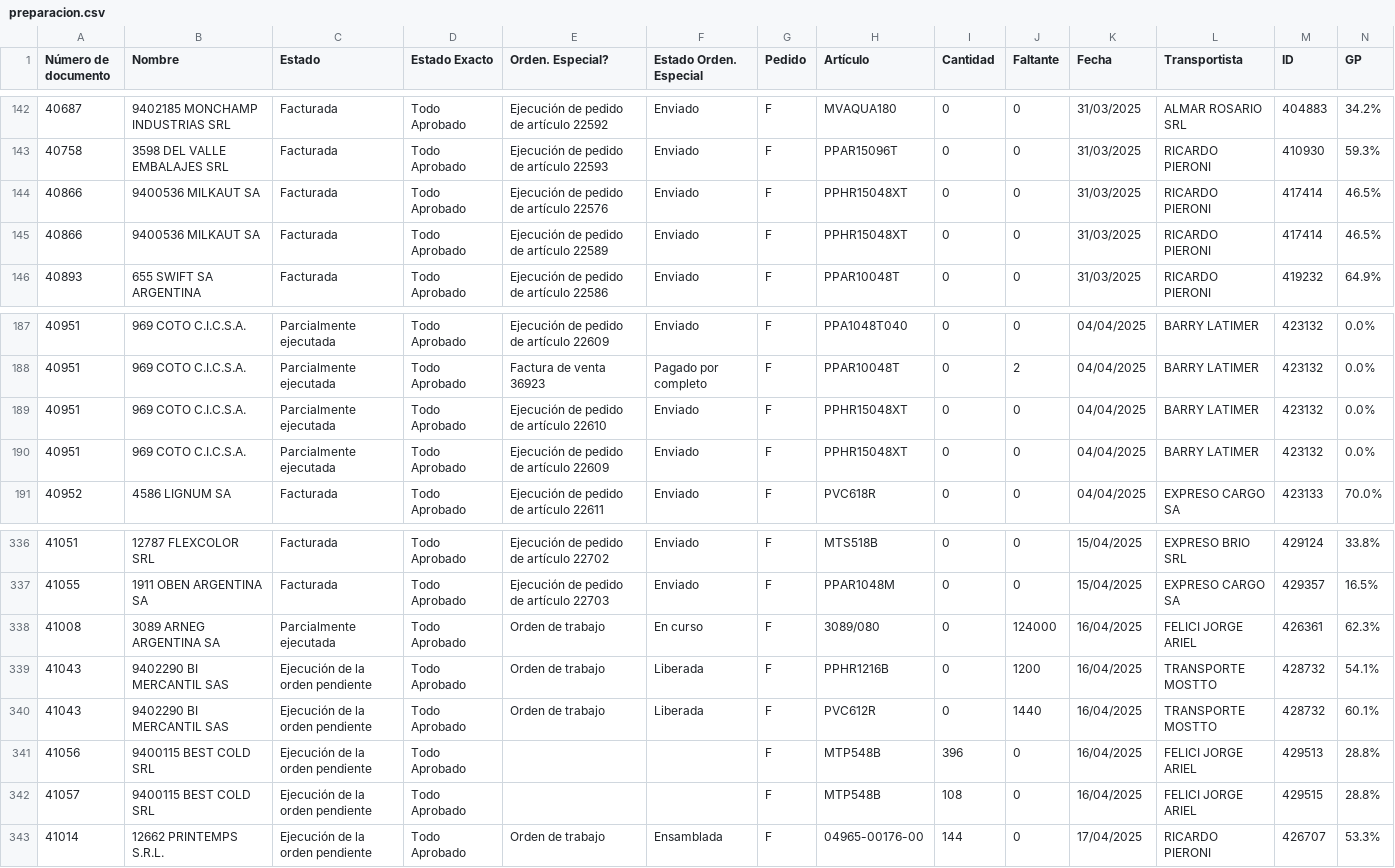
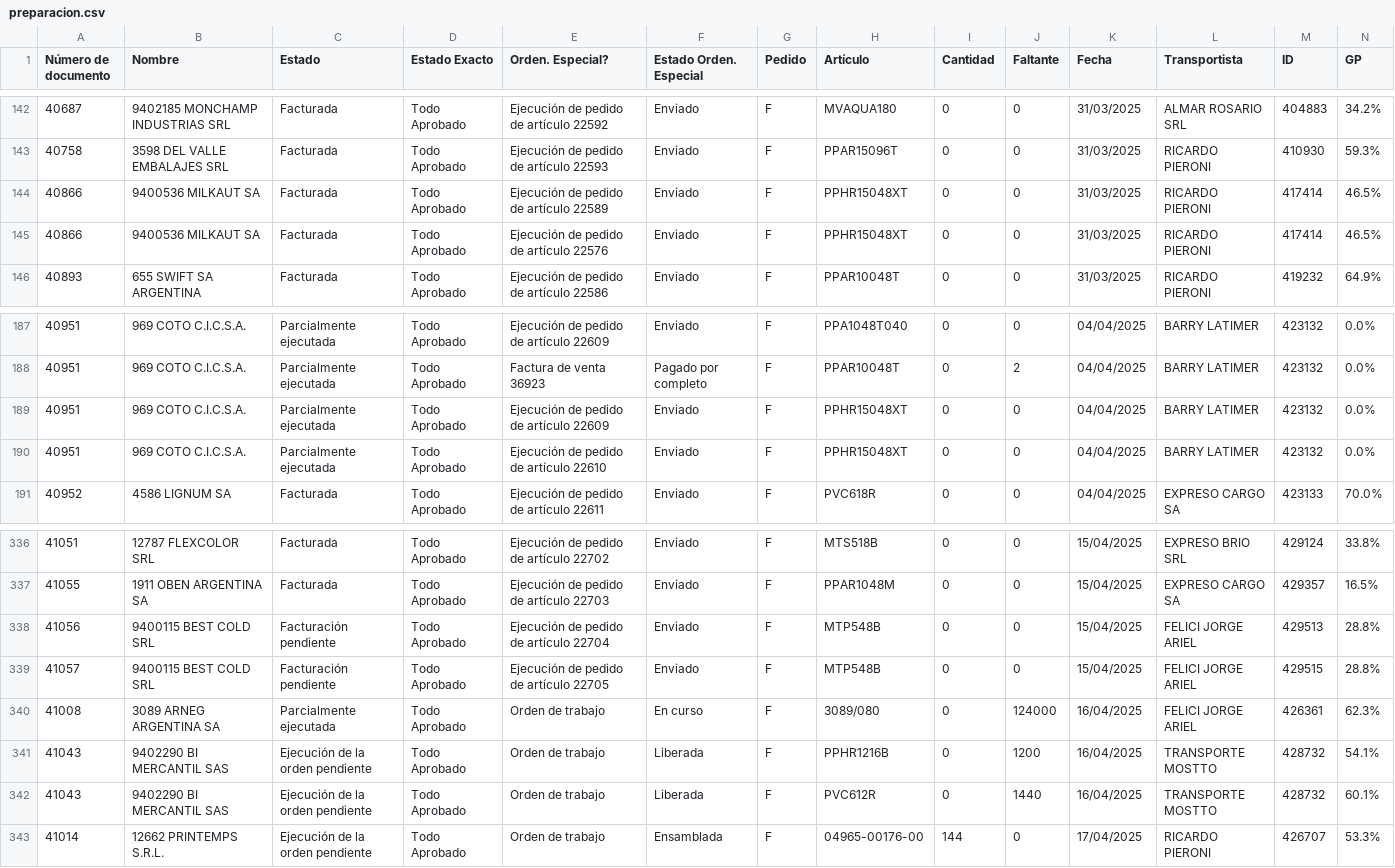
Before and after one commit to Castle-SA/segimiento.github.io, a CSV file: path/to/preparacion.csv, drawn as a sheet; only a part is shown, gaps mark what is left out; removed rows and columns are numbered as before the commit, all else as after; rows hold the shown columns only; the diff names each change by its address in the sheet, - before the commit and + after, or states it on an @@ line.

Commit message:
Update CSV files

```diff
--- a/path/to/preparacion.csv
+++ b/path/to/preparacion.csv
@@ row 145 moved to row 144: 40866 @@
@@ row 190 moved to row 189: 40951 @@
+row 338: 41056 | 9400115 BEST COLD SRL | Facturación pendiente | Todo Aprobado | Ejecución de pedido de artículo 22704 | Enviado | F | MTP548B | 0 | 0 | 15/04/2025 | FELICI JORGE ARIEL | 429513 | 28.8%
+row 339: 41057 | 9400115 BEST COLD SRL | Facturación pendiente | Todo Aprobado | Ejecución de pedido de artículo 22705 | Enviado | F | MTP548B | 0 | 0 | 15/04/2025 | FELICI JORGE ARIEL | 429515 | 28.8%
-row 341: 41056 | 9400115 BEST COLD SRL | Ejecución de la orden pendiente | Todo Aprobado |  |  | F | MTP548B | 396 | 0 | 16/04/2025 | FELICI JORGE ARIEL | 429513 | 28.8%
-row 342: 41057 | 9400115 BEST COLD SRL | Ejecución de la orden pendiente | Todo Aprobado |  |  | F | MTP548B | 108 | 0 | 16/04/2025 | FELICI JORGE ARIEL | 429515 | 28.8%
```
